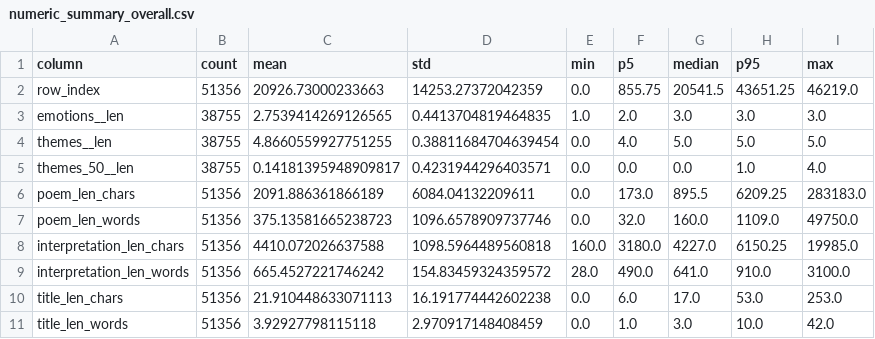
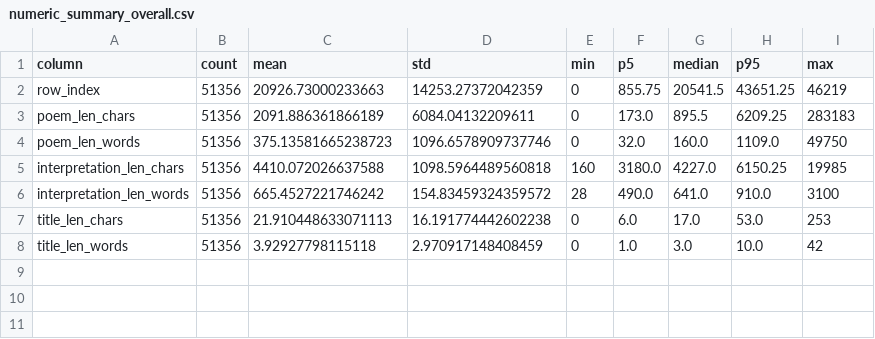
Before and after one commit to Wang-Haining/fine-grained-poetry-interpretation, a CSV file: stats/numeric_summary_overall.csv, drawn as a sheet.

```diff
--- a/stats/numeric_summary_overall.csv
+++ b/stats/numeric_summary_overall.csv
@@ -1,11 +1,8 @@
 column,count,mean,std,min,p5,median,p95,max
-row_index,51356,20926.73000233663,14253.27372042359,0.0,855.75,20541.5,43651.25,46219.0
-emotions__len,38755,2.7539414269126565,0.4413704819464835,1.0,2.0,3.0,3.0,3.0
-themes__len,38755,4.8660559927751255,0.38811684704639454,0.0,4.0,5.0,5.0,5.0
-themes_50__len,38755,0.14181395948909817,0.4231944296403571,0.0,0.0,0.0,1.0,4.0
-poem_len_chars,51356,2091.886361866189,6084.04132209611,0.0,173.0,895.5,6209.25,283183.0
-poem_len_words,51356,375.13581665238723,1096.6578909737746,0.0,32.0,160.0,1109.0,49750.0
-interpretation_len_chars,51356,4410.072026637588,1098.5964489560818,160.0,3180.0,4227.0,6150.25,19985.0
-interpretation_len_words,51356,665.4527221746242,154.83459324359572,28.0,490.0,641.0,910.0,3100.0
-title_len_chars,51356,21.910448633071113,16.191774442602238,0.0,6.0,17.0,53.0,253.0
-title_len_words,51356,3.92927798115118,2.970917148408459,0.0,1.0,3.0,10.0,42.0
+row_index,51356,20926.73000233663,14253.27372042359,0,855.75,20541.5,43651.25,46219
+poem_len_chars,51356,2091.886361866189,6084.04132209611,0,173.0,895.5,6209.25,283183
+poem_len_words,51356,375.13581665238723,1096.6578909737746,0,32.0,160.0,1109.0,49750
+interpretation_len_chars,51356,4410.072026637588,1098.5964489560818,160,3180.0,4227.0,6150.25,19985
+interpretation_len_words,51356,665.4527221746242,154.83459324359572,28,490.0,641.0,910.0,3100
+title_len_chars,51356,21.910448633071113,16.191774442602238,0,6.0,17.0,53.0,253
+title_len_words,51356,3.92927798115118,2.970917148408459,0,1.0,3.0,10.0,42
```
Also changed, not shown: stats/coverage_overall.csv, stats/missingness.csv, 4 other files.
